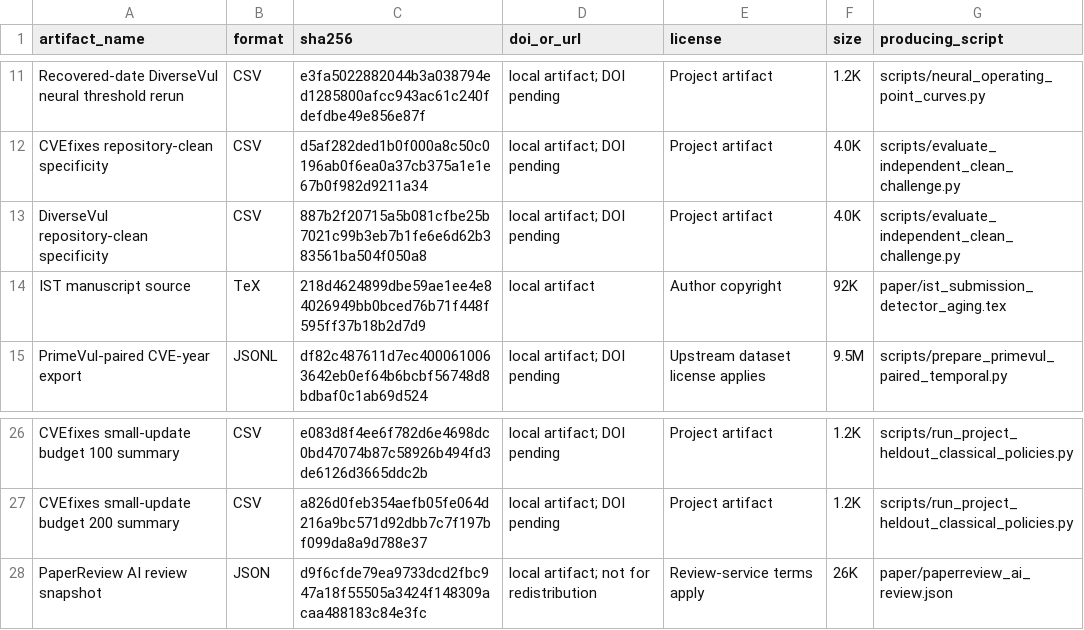
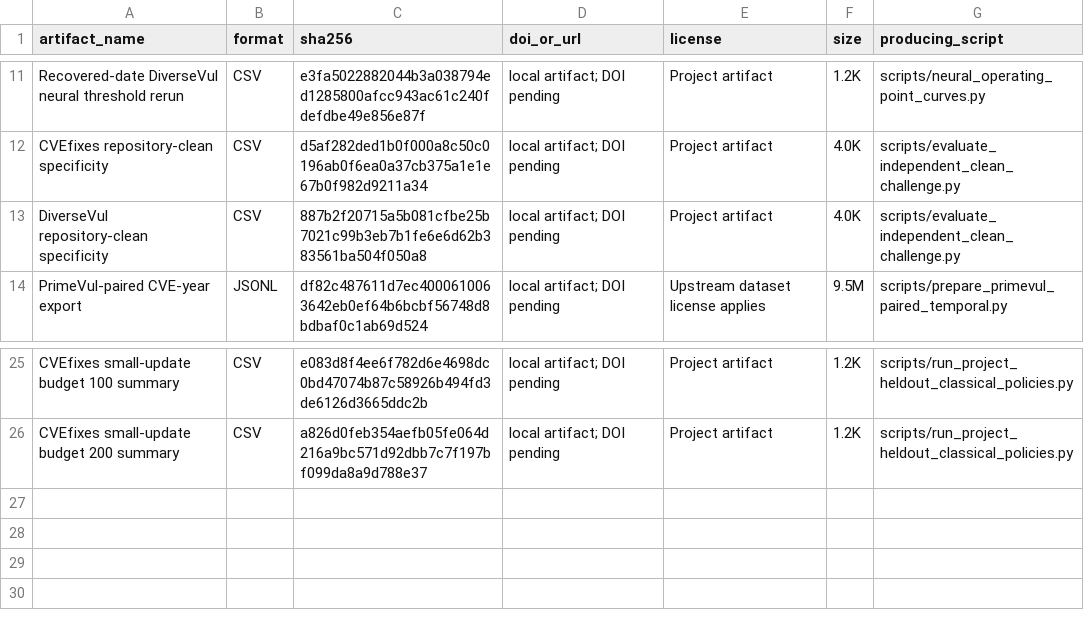
Before and after one commit to LeoTTTPhat/MAINT-VD, a TSV file: artifact_manifest.tsv, drawn as a sheet; only a part is shown, gaps mark what is left out; the diff names each change by its address in the sheet, - before the commit and + after, or states it on an @@ line.

Commit message:
Stop tracking paper folder

```diff
--- a/artifact_manifest.tsv
+++ b/artifact_manifest.tsv
-row 14: IST manuscript source | TeX | 218d4624899dbe59ae1ee4e84026949bb0bced76b71f448f595ff37b18b2d7d9 | local artifact | Author copyright | 92K | paper/ist_submission_detector_aging.tex
-row 28: PaperReview AI review snapshot | JSON | d9f6cfde79ea9733dcd2fbc947a18f55505a3424f148309acaa488183c84e3fc | local artifact; not for redistribution | Review-service terms apply | 26K | paper/paperreview_ai_review.json
```
Also changed, not shown: 2 other files.
